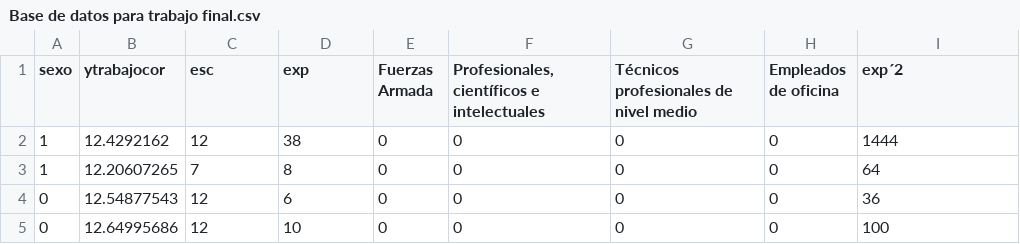
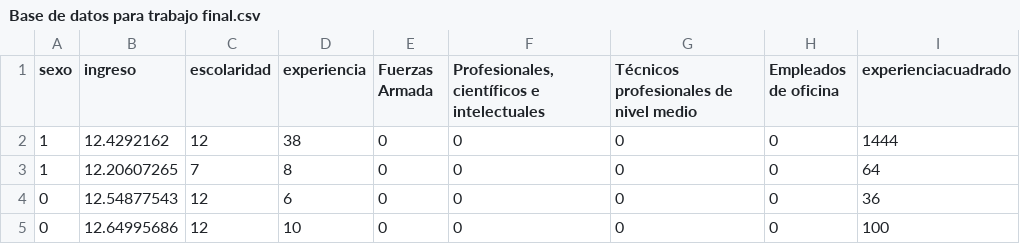
Before and after one commit to SupriCloud/DB-Sueldos-en-Chile, a CSV file: Base de datos para trabajo final.csv, drawn as a sheet; only a part is shown.

Commit message:
Add files via upload

```diff
--- a/Base de datos para trabajo final.csv
+++ b/Base de datos para trabajo final.csv
@@ -1,2 +1,2 @@
-sexo,ytrabajocor,esc,exp,Fuerzas Armada,"Profesionales, científicos e intelectuales",Técnicos profesionales de nivel medio,Empleados de oficina,exp´2
+sexo,ingreso,escolaridad,experiencia,Fuerzas Armada,"Profesionales, científicos e intelectuales",Técnicos profesionales de nivel medio,Empleados de oficina,experienciacuadrado
 1,12.4292162,12,38,0,0,0,0,1444
```
